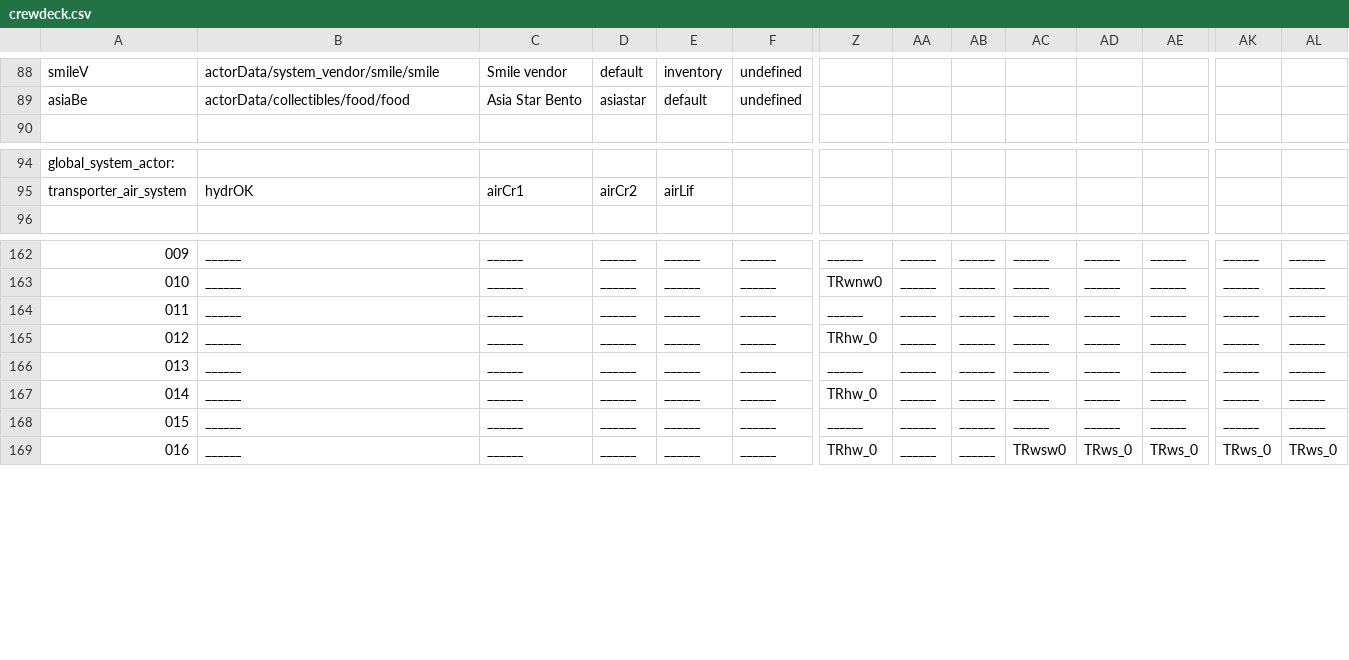
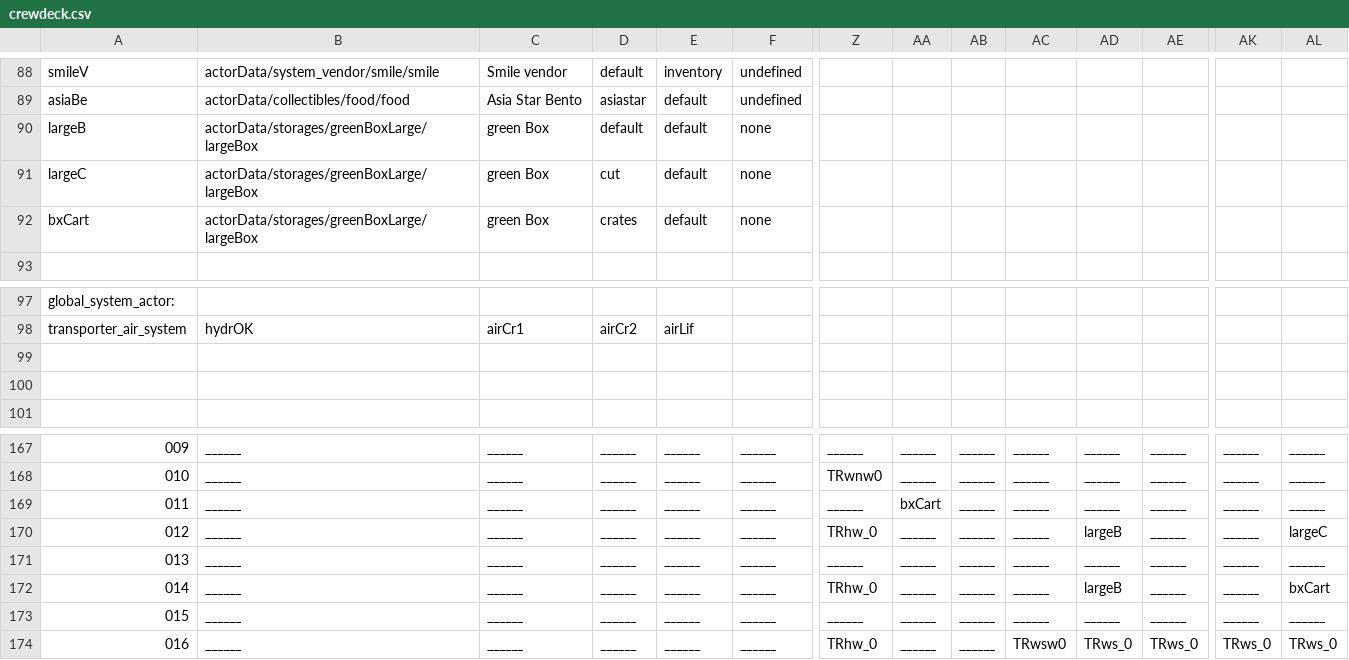
Before and after one commit to WolfgangBischoff/Ceres, a CSV file: src/main/resources/level/crewdeck/crewdeck.csv, drawn as a sheet; only a part is shown, gaps mark what is left out; addresses are those after the commit; rows hold the shown columns only; the diff names each change by its address in the sheet, - before the commit and + after, or states it on an @@ line.

```diff
--- a/src/main/resources/level/crewdeck/crewdeck.csv
+++ b/src/main/resources/level/crewdeck/crewdeck.csv
+row 90: largeB | actorData/storages/greenBoxLarge/largeBox | green Box | default | default | none
+row 91: largeC | actorData/storages/greenBoxLarge/largeBox | green Box | cut | default | none
+row 92: bxCart | actorData/storages/greenBoxLarge/largeBox | green Box | crates | default | none
+row 99: (empty)
+row 100: (empty)
-AA169: ______
+AA169: bxCart
-AD170: ______
+AD170: largeB
-AL170: ______
+AL170: largeC
-AD172: ______
+AD172: largeB
-AL172: ______
+AL172: bxCart
```
Also changed, not shown: src/main/resources/level/transporter/transporter.csv, 3 other files.
